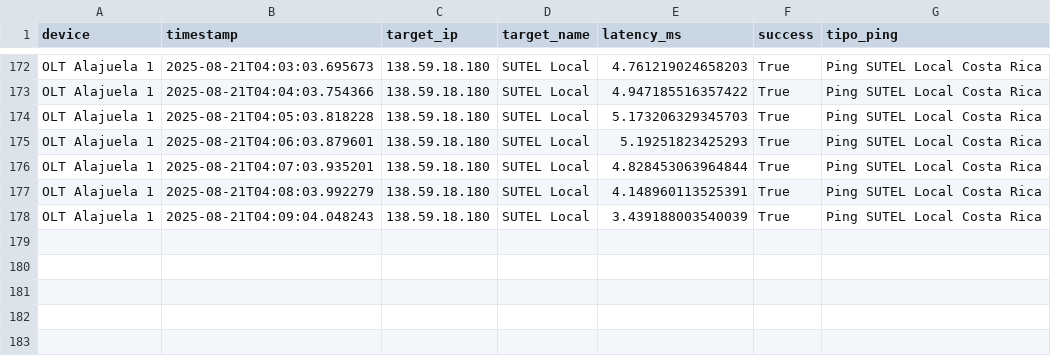
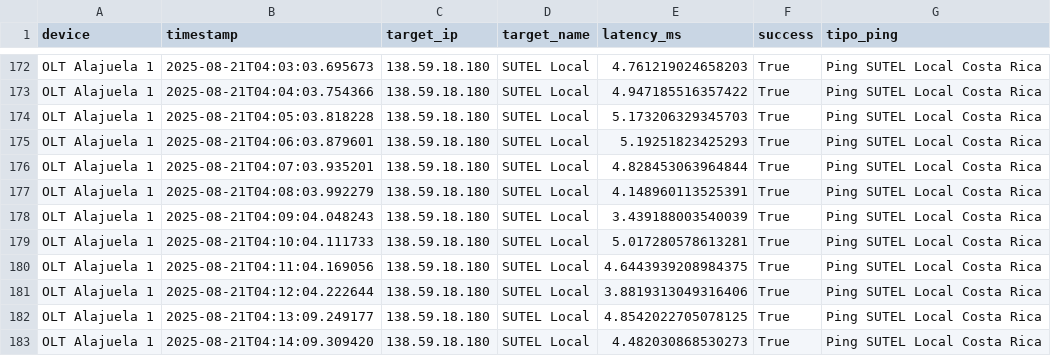
Before and after one commit to NUCsMonitoreo/sondas-data, a CSV file: data/Ping Sutel SUTEL Local_OLT Alajuela 1.csv, drawn as a sheet; only a part is shown, gaps mark what is left out; the diff names each change by its address in the sheet, - before the commit and + after, or states it on an @@ line.

```diff
--- a/data/Ping Sutel SUTEL Local_OLT Alajuela 1.csv
+++ b/data/Ping Sutel SUTEL Local_OLT Alajuela 1.csv
+row 179: OLT Alajuela 1 | 2025-08-21T04:10:04.111733 | 138.59.18.180 | SUTEL Local | 5.017280578613281 | True | Ping SUTEL Local Costa Rica
+row 180: OLT Alajuela 1 | 2025-08-21T04:11:04.169056 | 138.59.18.180 | SUTEL Local | 4.6443939208984375 | True | Ping SUTEL Local Costa Rica
+row 181: OLT Alajuela 1 | 2025-08-21T04:12:04.222644 | 138.59.18.180 | SUTEL Local | 3.8819313049316406 | True | Ping SUTEL Local Costa Rica
+row 182: OLT Alajuela 1 | 2025-08-21T04:13:09.249177 | 138.59.18.180 | SUTEL Local | 4.8542022705078125 | True | Ping SUTEL Local Costa Rica
+row 183: OLT Alajuela 1 | 2025-08-21T04:14:09.309420 | 138.59.18.180 | SUTEL Local | 4.482030868530273 | True | Ping SUTEL Local Costa Rica
```
Also changed, not shown: data/Ping Sutel SUTEL Internacional_OLT Alajuela 1.csv, 1 other file.
